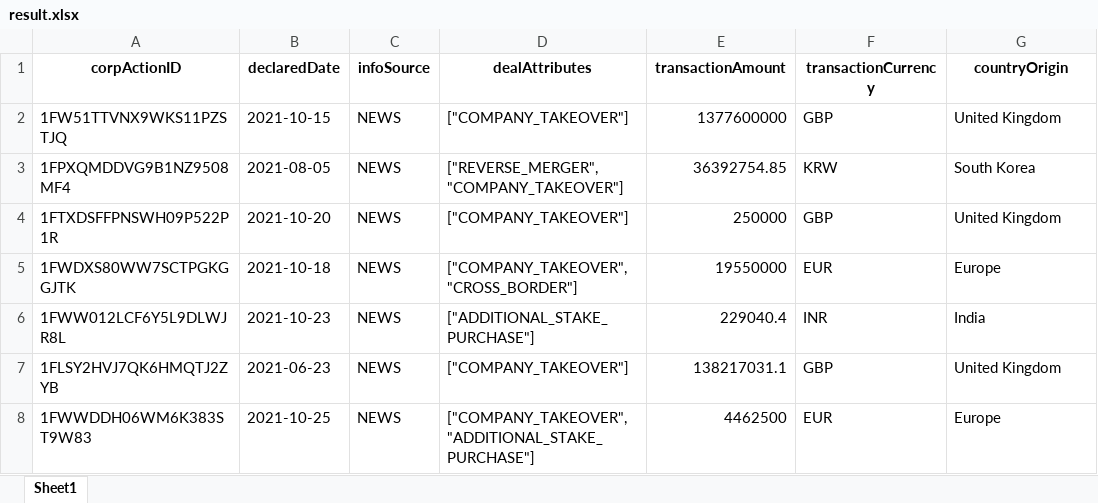
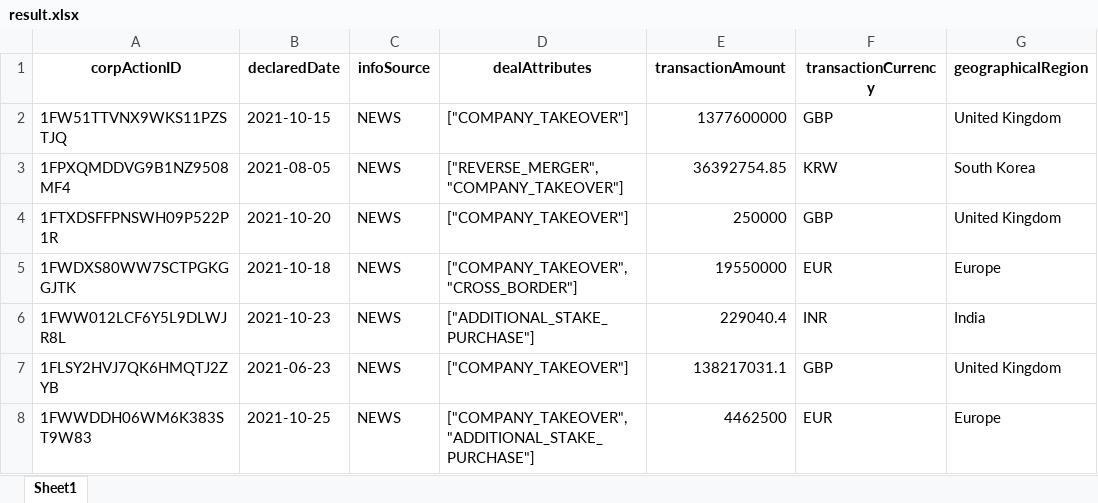
Before and after one commit to JonathanLu2005/bloomberg-project-repos, an Excel workbook: uploads/result.xlsx, sheet Sheet1, drawn as a sheet; only a part is shown; values as stored, in another font and other column widths than the file's, no borders; the diff names each change by its address in the sheet, - before the commit and + after, or states it on an @@ line.

```diff
--- a/uploads/result.xlsx (sheet Sheet1)
+++ b/uploads/result.xlsx (sheet Sheet1)
-G1: countryOrigin
+G1: geographicalRegion
```
Also changed, not shown: 4 other files.
